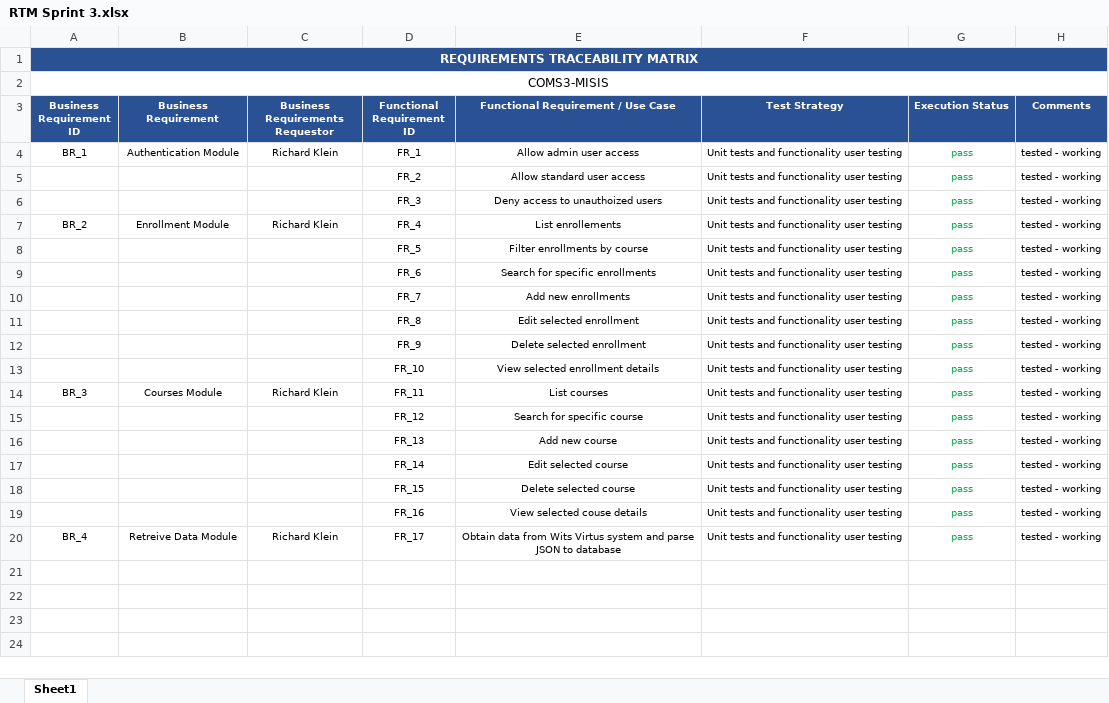
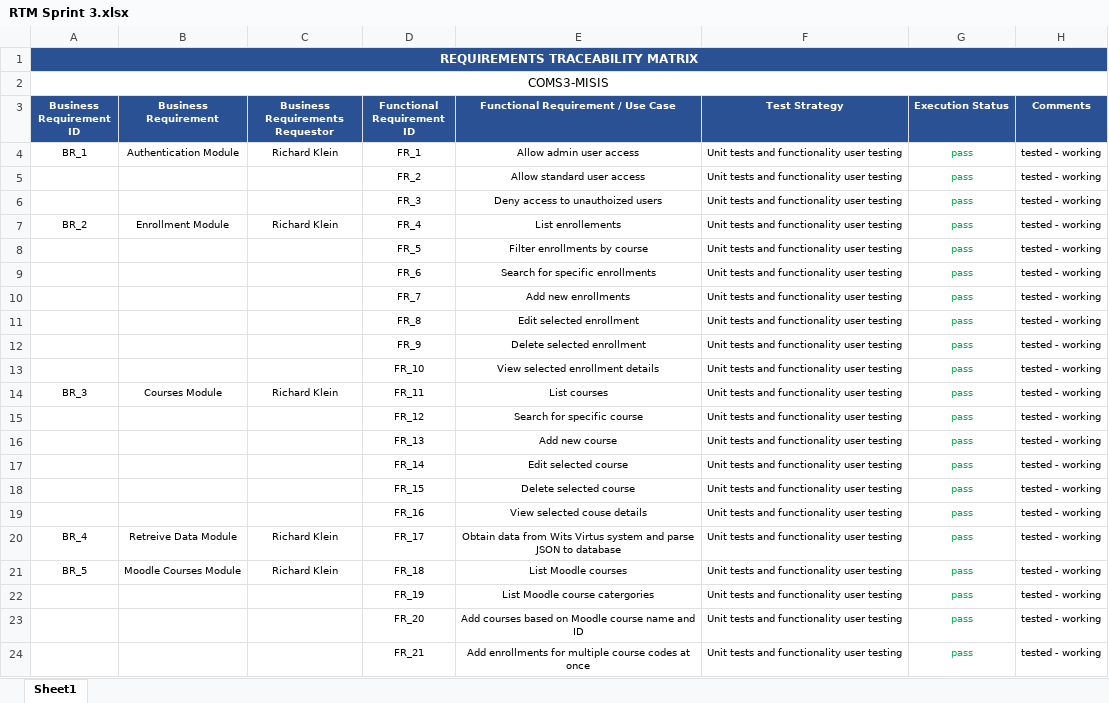
Before and after one commit to 1826461/COMS3-MISIS, an Excel workbook: diagrams/RTM Sprint 3.xlsx, sheet Sheet1, drawn as a sheet; values as stored, in another font and other column widths than the file's, no borders; the diff names each change by its address in the sheet, - before the commit and + after, or states it on an @@ line.

Commit message:
Updated diagrams

```diff
--- a/diagrams/RTM Sprint 3.xlsx (sheet Sheet1)
+++ b/diagrams/RTM Sprint 3.xlsx (sheet Sheet1)
+row 21: BR_5 | Moodle Courses Module | Richard Klein | FR_18 | List Moodle courses | Unit tests and functionality user testing | pass | tested - working
+row 22:  |  |  | FR_19 | List Moodle course catergories | Unit tests and functionality user testing | pass | tested - working
+row 23:  |  |  | FR_20 | Add courses based on Moodle course name and ID | Unit tests and functionality user testing | pass | tested - working
+row 24:  |  |  | FR_21 | Add enrollments for multiple course codes at once | Unit tests and functionality user testing | pass | tested - working
```
Also changed, not shown: 11 other files.
